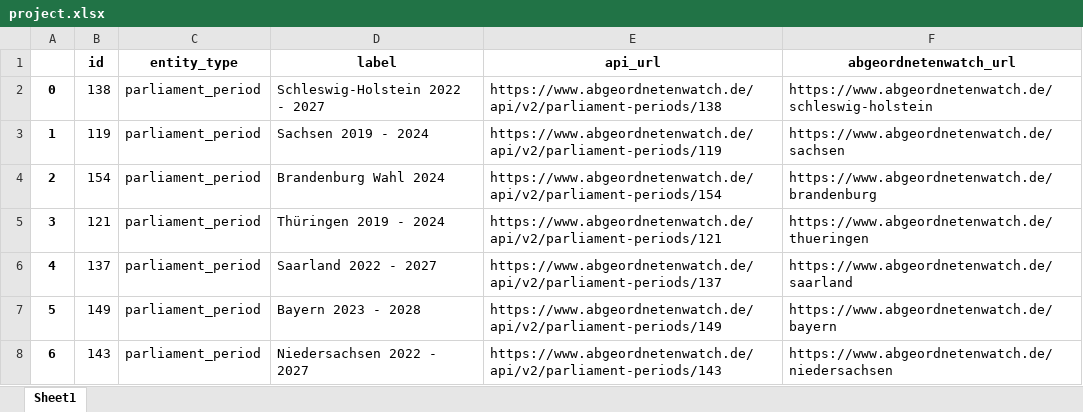
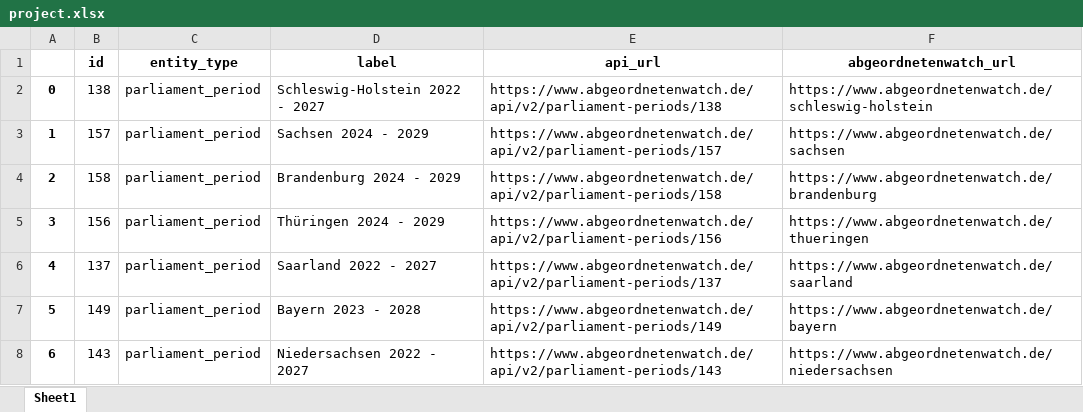
Before and after one commit to SchroeterJan/BA_scraper, an Excel workbook: AW_scraper/files/project.xlsx, sheet Sheet1, drawn as a sheet; only a part is shown; values as stored, in another font and other column widths than the file's, no borders; the diff names each change by its address in the sheet, - before the commit and + after, or states it on an @@ line.

```diff
--- a/AW_scraper/files/project.xlsx (sheet Sheet1)
+++ b/AW_scraper/files/project.xlsx (sheet Sheet1)
-B3 (id): 119
+B3 (id): 157
-D3 (label): Sachsen 2019 - 2024
+D3 (label): Sachsen 2024 - 2029
-E3 (api_url): https://www.abgeordnetenwatch.de/api/v2/parliament-periods/119
+E3 (api_url): https://www.abgeordnetenwatch.de/api/v2/parliament-periods/157
-B4 (id): 154
+B4 (id): 158
-D4 (label): Brandenburg Wahl 2024
+D4 (label): Brandenburg 2024 - 2029
-E4 (api_url): https://www.abgeordnetenwatch.de/api/v2/parliament-periods/154
+E4 (api_url): https://www.abgeordnetenwatch.de/api/v2/parliament-periods/158
-B5 (id): 121
+B5 (id): 156
-D5 (label): Thüringen 2019 - 2024
+D5 (label): Thüringen 2024 - 2029
-E5 (api_url): https://www.abgeordnetenwatch.de/api/v2/parliament-periods/121
+E5 (api_url): https://www.abgeordnetenwatch.de/api/v2/parliament-periods/156
```
Also changed, not shown: AW_scraper/files/parliament_period.xlsx, AW_scraper/files/parliaments.xlsx, 14 other files.
